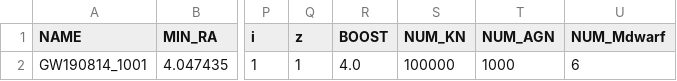
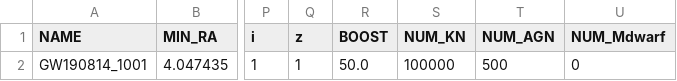
Before and after one commit to rmorgan10/DES_Followups, a CSV file: events/GW190814_1001/DES_metadata.csv, drawn as a sheet; only a part is shown, gaps mark what is left out; the diff names each change by its address in the sheet, - before the commit and + after, or states it on an @@ line.

```diff
--- a/events/GW190814_1001/DES_metadata.csv
+++ b/events/GW190814_1001/DES_metadata.csv
-R2 (BOOST): 4.0
+R2 (BOOST): 50.0
-T2 (NUM_AGN): 1000
+T2 (NUM_AGN): 500
-U2 (NUM_Mdwarf): 6
+U2 (NUM_Mdwarf): 0
```
Also changed, not shown: events/GW190510/DES_metadata.csv, events/GW190510/event_metadata.csv, 44 other files.
